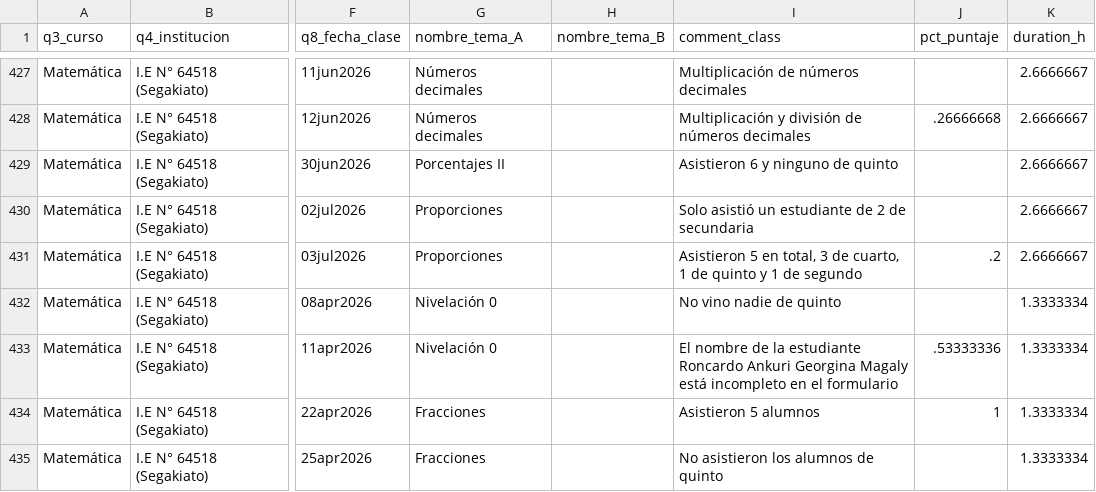
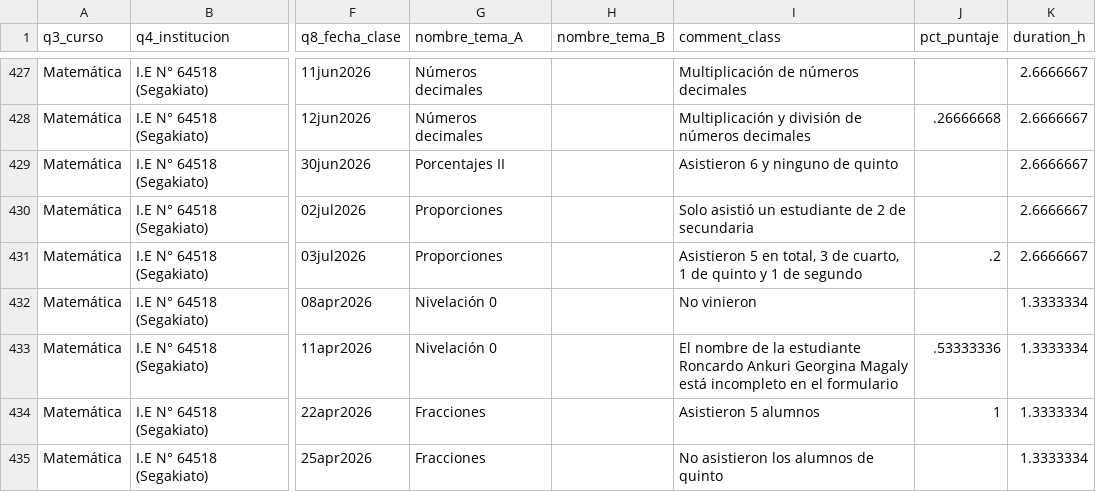
Before and after one commit to lateriteperu/dashboard_nivelacion_educativa, a CSV file: plus_petrol_2026_pii_grupal_clases.csv, drawn as a sheet; only a part is shown, gaps mark what is left out; the diff names each change by its address in the sheet, - before the commit and + after, or states it on an @@ line.

```diff
--- a/plus_petrol_2026_pii_grupal_clases.csv
+++ b/plus_petrol_2026_pii_grupal_clases.csv
-I432 (comment_class): No vino nadie de quinto
+I432 (comment_class): No vinieron
```
Also changed, not shown: plus_petrol_2026_pii_grupal_talleres.csv.
